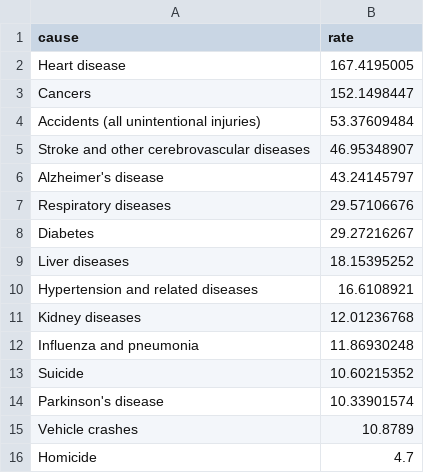
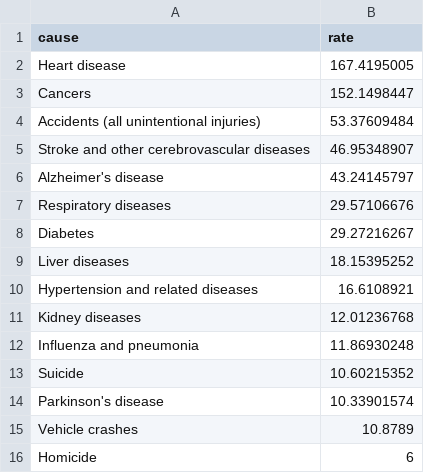
Before and after one commit to abcotvdata/safetytracker_sanfrancisco, a CSV file: data/source/health/ca_death_rates.csv, drawn as a sheet.

```diff
--- a/data/source/health/ca_death_rates.csv
+++ b/data/source/health/ca_death_rates.csv
@@ -15,2 +15,2 @@ Parkinson's disease,10.33901574
 Vehicle crashes,10.8789
-Homicide,4.7
+Homicide,6
```
Also changed, not shown: data/output/weekly/citywide_crime.csv, data/output/yearly/citywide_yearly.csv, 35 other files.
